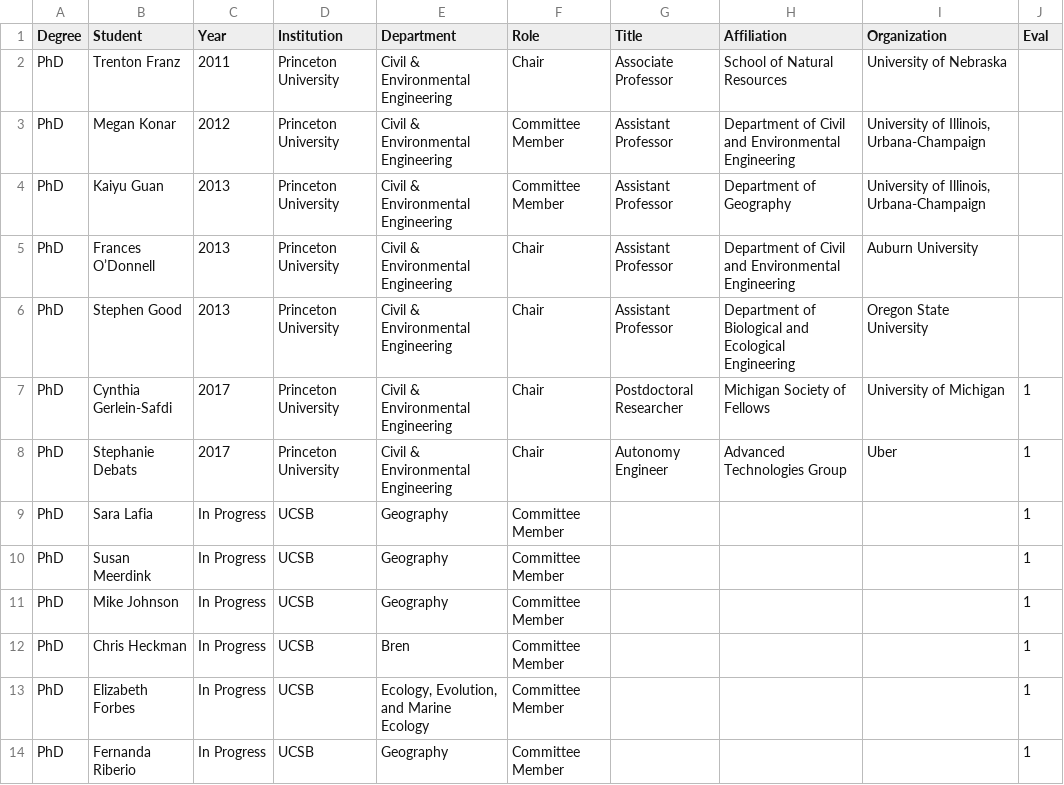
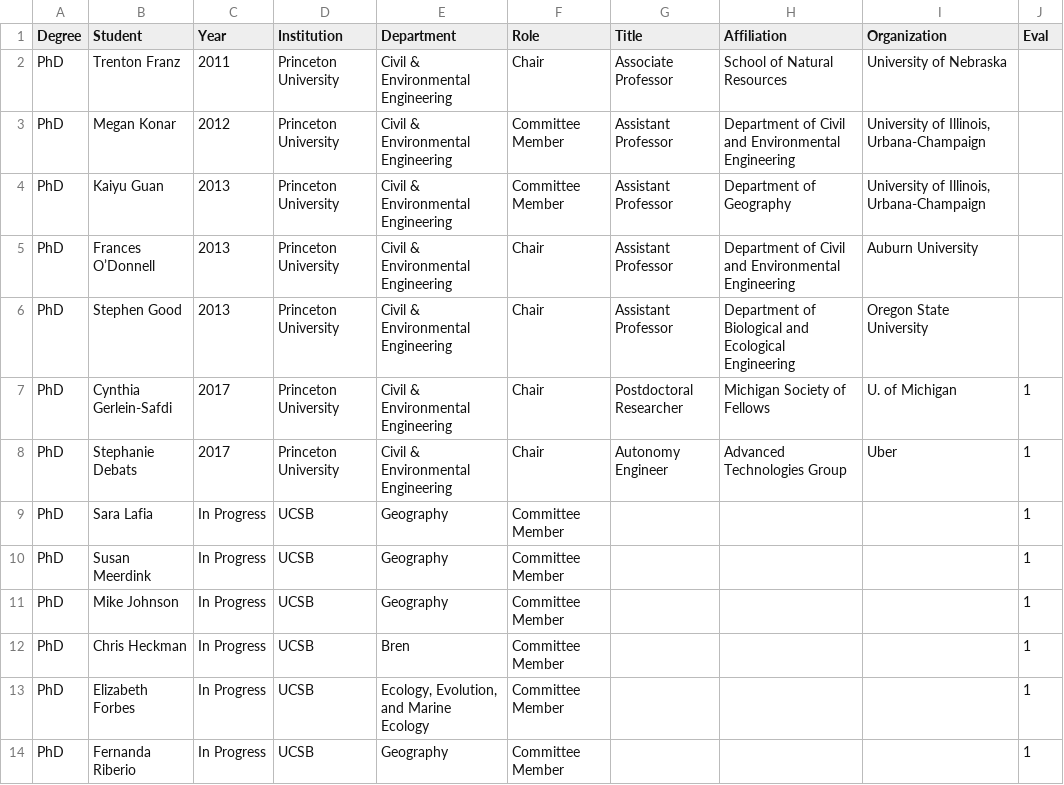
Before and after one commit to pixelmaid/biobib, a CSV file: CV/Graduate PhD-Table.csv, drawn as a sheet; only a part is shown.

```diff
--- a/CV/Graduate PhD-Table.csv
+++ b/CV/Graduate PhD-Table.csv
@@ -6,3 +6,3 @@ PhD,Frances O’Donnell,2013,Princeton University,Civil & Environmental Engineer
 PhD,Stephen Good,2013,Princeton University,Civil & Environmental Engineering,Chair,Assistant Professor,Department of Biological and Ecological  Engineering,Oregon State University,
-PhD,Cynthia Gerlein-Safdi,2017,Princeton University,Civil & Environmental Engineering,Chair,Postdoctoral Researcher,Michigan Society of Fellows,University of Michigan,1
+PhD,Cynthia Gerlein-Safdi,2017,Princeton University,Civil & Environmental Engineering,Chair,Postdoctoral Researcher,Michigan Society of Fellows,U. of Michigan,1
 PhD,Stephanie Debats,2017,Princeton University,Civil & Environmental Engineering,Chair,Autonomy Engineer,Advanced Technologies Group,Uber,1
```
Also changed, not shown: CV/Citations-Table.csv, CV/Conference Abstracts-Table.csv, 24 other files.
